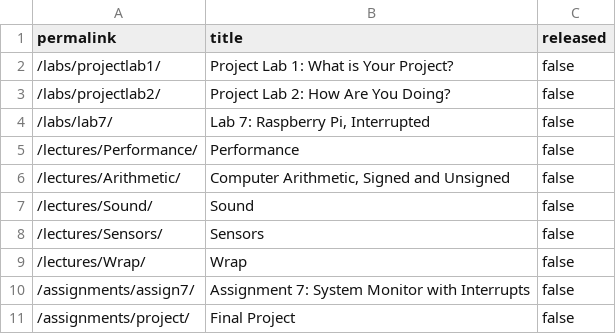
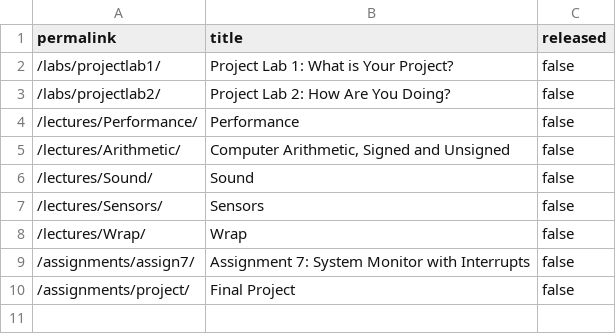
Before and after one commit to ElasticBottle/Stanford-CS107E, a CSV file: _data/unreleased.csv, drawn as a sheet; the diff names each change by its address in the sheet, - before the commit and + after, or states it on an @@ line.

```diff
--- a/_data/unreleased.csv
+++ b/_data/unreleased.csv
-row 4: /labs/lab7/ | Lab 7: Raspberry Pi, Interrupted | false
```
Also changed, not shown: 13 other files.
